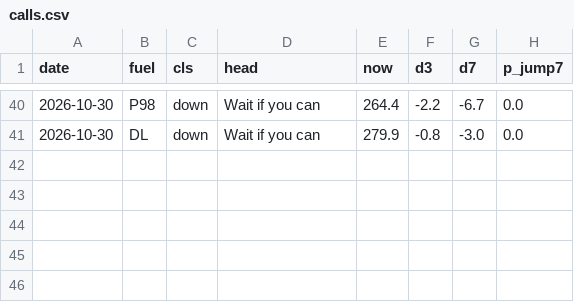
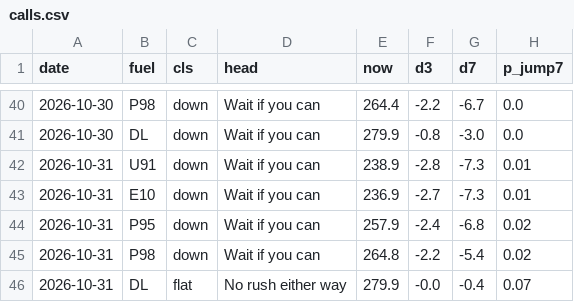
Before and after one commit to nathann2997/FuelForecast, a CSV file: store/calls.csv, drawn as a sheet; only a part is shown, gaps mark what is left out.

```diff
--- a/store/calls.csv
+++ b/store/calls.csv
@@ -41 +41,6 @@ date,fuel,cls,head,now,d3,d7,p_jump7
 2026-10-30,DL,down,Wait if you can,279.9,-0.8,-3.0,0.0
+2026-10-31,U91,down,Wait if you can,238.9,-2.8,-7.3,0.01
+2026-10-31,E10,down,Wait if you can,236.9,-2.7,-7.3,0.01
+2026-10-31,P95,down,Wait if you can,257.9,-2.4,-6.8,0.02
+2026-10-31,P98,down,Wait if you can,264.8,-2.2,-5.4,0.02
+2026-10-31,DL,flat,No rush either way,279.9,-0.0,-0.4,0.07
```
Also changed, not shown: 3 other files.
